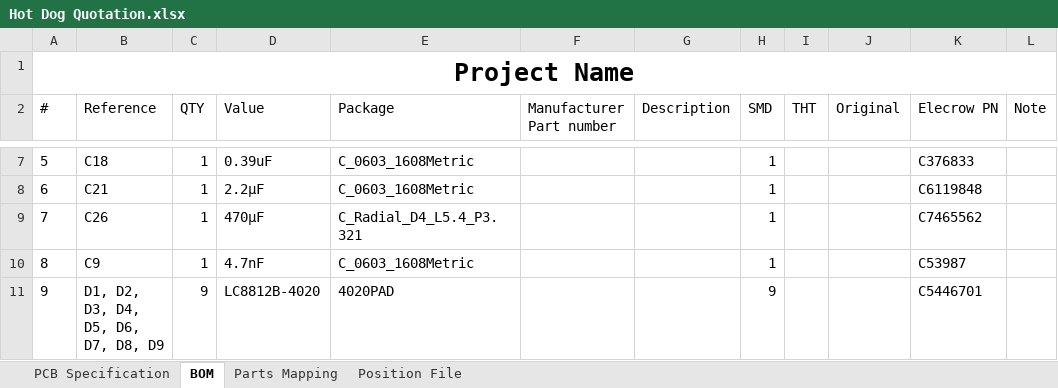
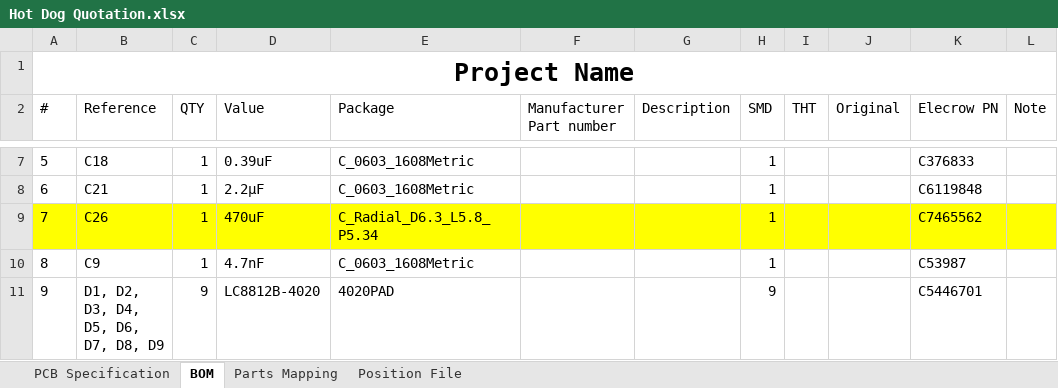
Before and after one commit to AEFeinstein/Super-2026-Swadge-HW, an Excel workbook: Swadge-HW/Manufacturing Information/Hot Dog Quotation.xlsx, sheet BOM, drawn as a sheet; only a part is shown, gaps mark what is left out; values as stored, in another font and other column widths than the file's, no borders; the diff names each change by its address in the sheet, - before the commit and + after, or states it on an @@ line.

```diff
--- a/Swadge-HW/Manufacturing Information/Hot Dog Quotation.xlsx (sheet BOM)
+++ b/Swadge-HW/Manufacturing Information/Hot Dog Quotation.xlsx (sheet BOM)
-A9:L9 fill: none
+A9:L9 fill: #FFFF00
-D9 (Value): 470μF
+D9 (Value): 470uF
-E9 (Package): C_Radial_D4_L5.4_P3.321
+E9 (Package): C_Radial_D6.3_L5.8_P5.34
```
Also changed, not shown: sheet PCB Specification, sheet Position File, 8 other files.
